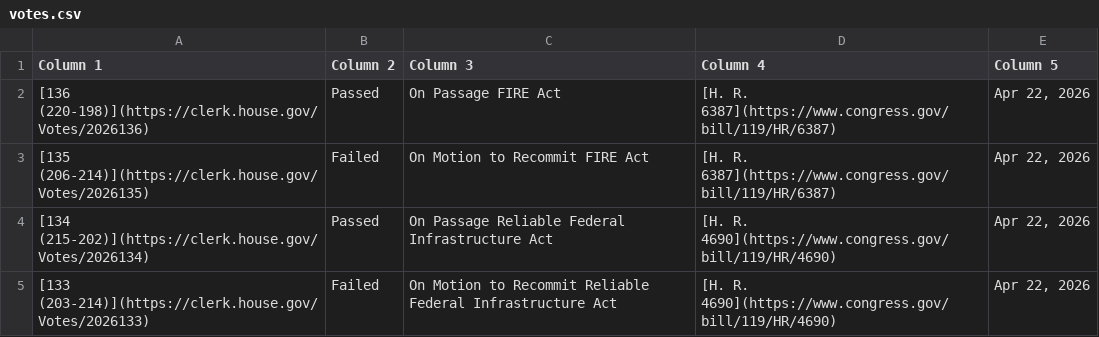
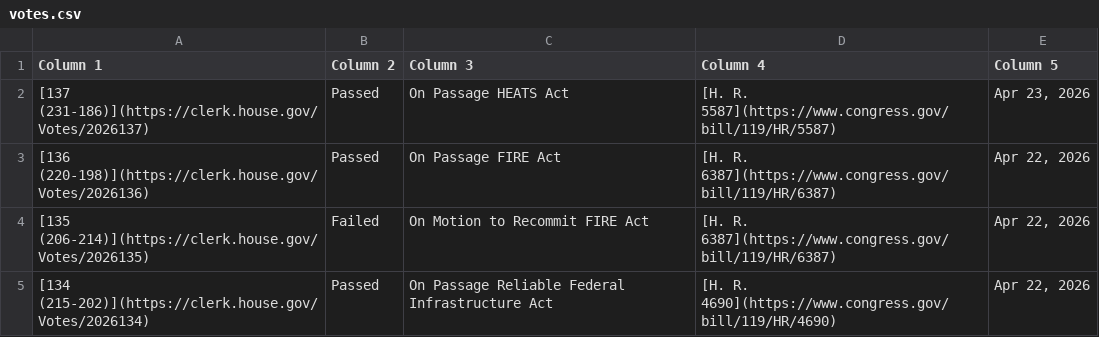
Before and after one commit to aomiller21/House_Votes, a CSV file: votes.csv, drawn as a sheet; only a part is shown; the shorter side is filled out with more unchanged rows.

```diff
--- a/votes.csv
+++ b/votes.csv
@@ -1,2 +1,3 @@
 Column 1,Column 2,Column 3,Column 4,Column 5
+[137 (231-186)](https://clerk.house.gov/Votes/2026137),Passed,On Passage HEATS Act,[H. R. 5587](https://www.congress.gov/bill/119/HR/5587),"Apr 23, 2026"
 [136 (220-198)](https://clerk.house.gov/Votes/2026136),Passed,On Passage FIRE Act,[H. R. 6387](https://www.congress.gov/bill/119/HR/6387),"Apr 22, 2026"
```
